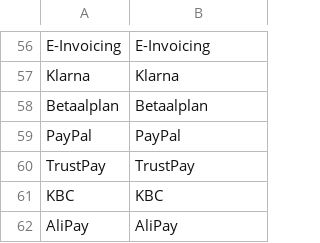
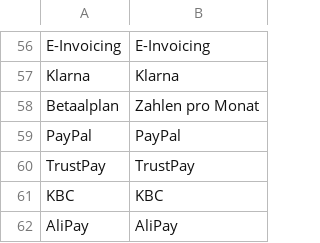
Before and after one commit to MultiSafepay/Magento2Msp, a CSV file: i18n/de_DE.csv, drawn as a sheet; only a part is shown, gaps mark what is left out.

```diff
--- a/i18n/de_DE.csv
+++ b/i18n/de_DE.csv
@@ -57,3 +57,3 @@ E-Invoicing,E-Invoicing
 "Klarna","Klarna"
-"Betaalplan","Betaalplan"
+"Betaalplan","Zahlen pro Monat"
 PayPal,PayPal
```
Also changed, not shown: i18n/en_US.csv, i18n/es_ES.csv, 4 other files.
